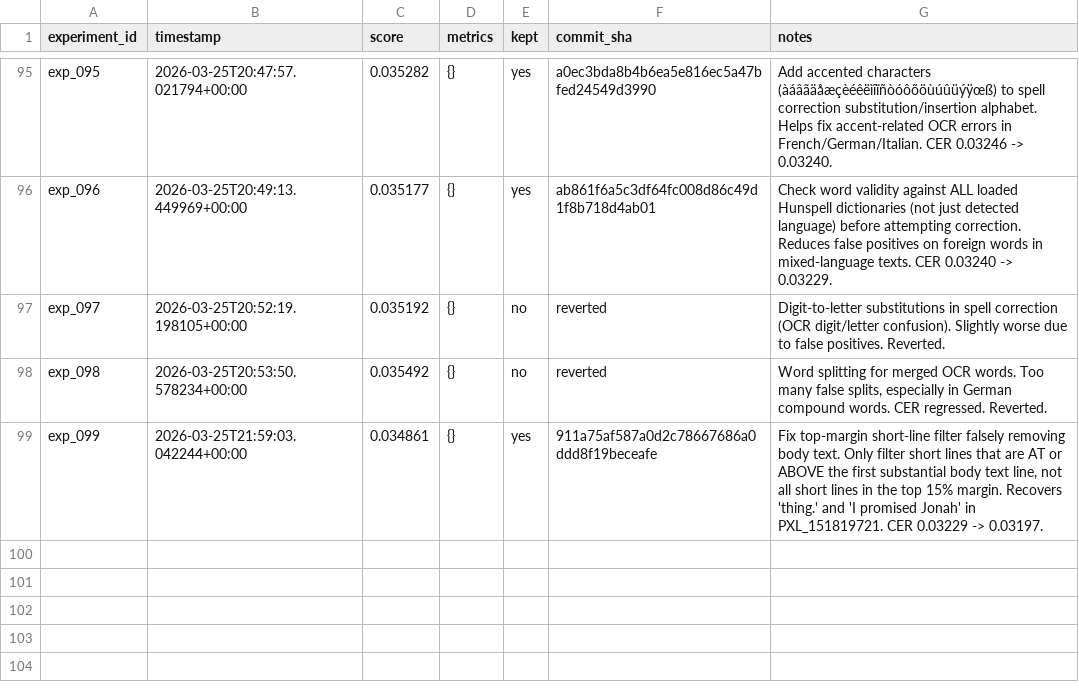
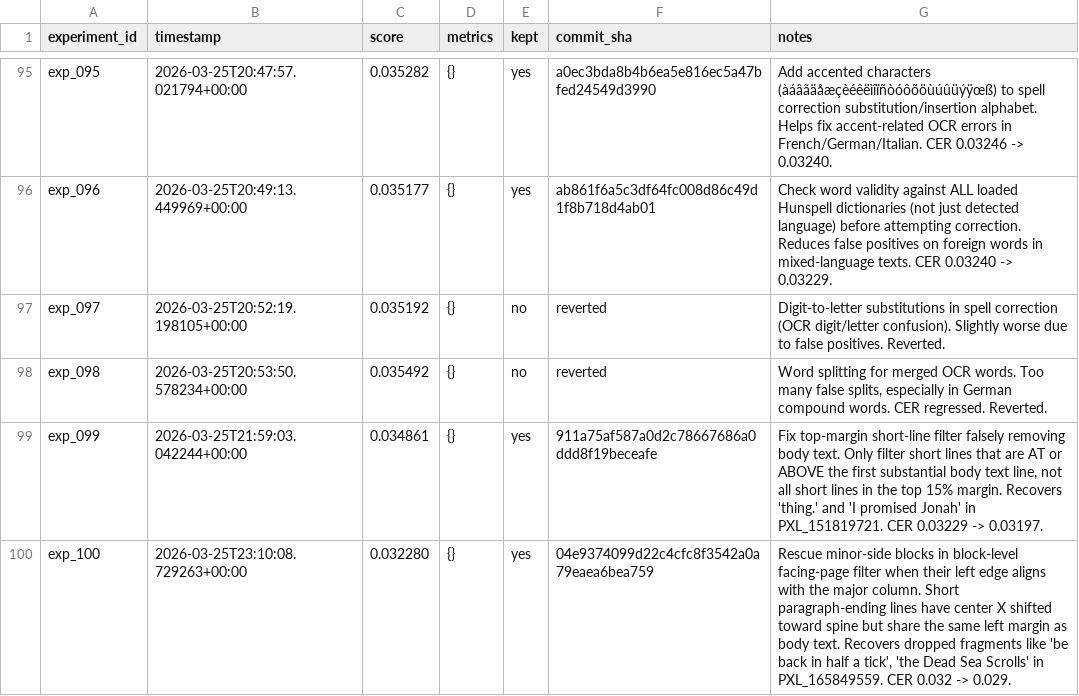
Before and after one commit to nikhaldi/booksnap, a TSV file: android/lab/results.tsv, drawn as a sheet; only a part is shown, gaps mark what is left out; the diff names each change by its address in the sheet, - before the commit and + after, or states it on an @@ line.

Commit message:
booksnap-android: exp_100 — Rescue minor-side blocks in block-level facing-page filter when their left edge aligns with the major column. Short paragraph-ending lines have center X shifted toward spine but share the same left margin as body text. Recovers dropped fragments like 'be back in half a tick', 'the Dead Sea Scrolls' in PXL_165849559. CER 0.032 -> 0.029.

```diff
--- a/android/lab/results.tsv
+++ b/android/lab/results.tsv
+row 100: exp_100 | 2026-03-25T23:10:08.729263+00:00 | 0.032280 | {} | yes | 04e9374099d22c4cfc8f3542a0a79eaea6bea759 | Rescue minor-side blocks in block-level facing-page filter when their left edge aligns with the major column. Short paragraph-ending lines have center X shifted toward spine but share the same left margin as body text. Recovers dropped fragments like 'be back in half a tick', 'the Dead Sea Scrolls' in PXL_165849559. CER 0.032 -> 0.029.
```
Also changed, not shown: 1 other file.
